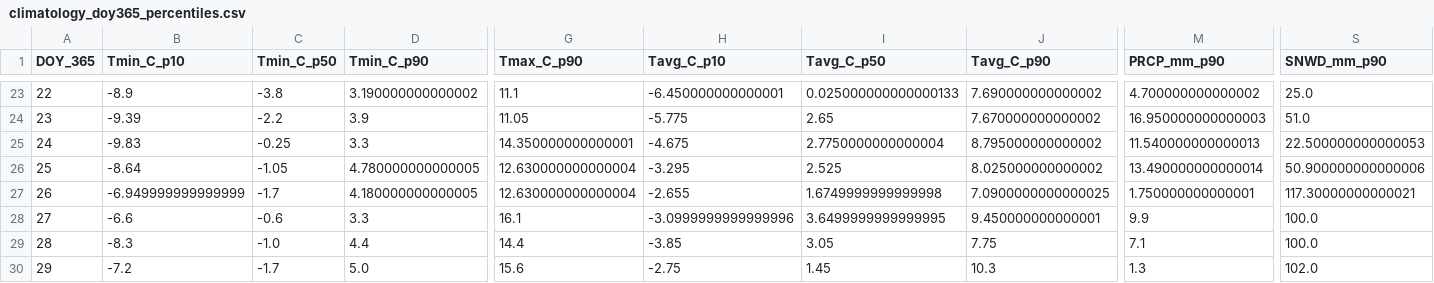
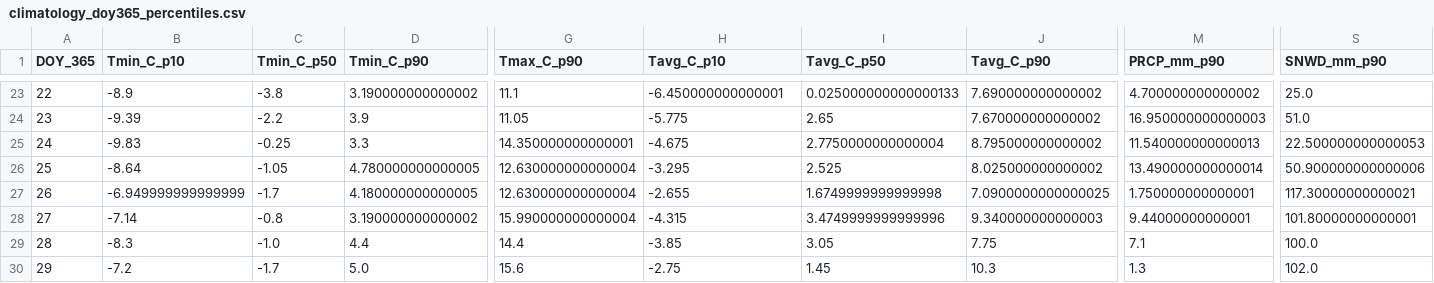
Before and after one commit to jp1309/arlington_weather, a CSV file: data/climatology_doy365_percentiles.csv, drawn as a sheet; only a part is shown, gaps mark what is left out; the diff names each change by its address in the sheet, - before the commit and + after, or states it on an @@ line.

```diff
--- a/data/climatology_doy365_percentiles.csv
+++ b/data/climatology_doy365_percentiles.csv
-B28 (Tmin_C_p10): -6.6
+B28 (Tmin_C_p10): -7.14
-C28 (Tmin_C_p50): -0.6
+C28 (Tmin_C_p50): -0.8
-D28 (Tmin_C_p90): 3.3
+D28 (Tmin_C_p90): 3.190000000000002
-G28 (Tmax_C_p90): 16.1
+G28 (Tmax_C_p90): 15.990000000000004
-H28 (Tavg_C_p10): -3.0999999999999996
+H28 (Tavg_C_p10): -4.315
-I28 (Tavg_C_p50): 3.6499999999999995
+I28 (Tavg_C_p50): 3.4749999999999996
-J28 (Tavg_C_p90): 9.450000000000001
+J28 (Tavg_C_p90): 9.340000000000003
-M28 (PRCP_mm_p90): 9.9
+M28 (PRCP_mm_p90): 9.44000000000001
-S28 (SNWD_mm_p90): 100.0
+S28 (SNWD_mm_p90): 101.80000000000001
```
Also changed, not shown: data/arlington_daily.csv, 2 other files.
